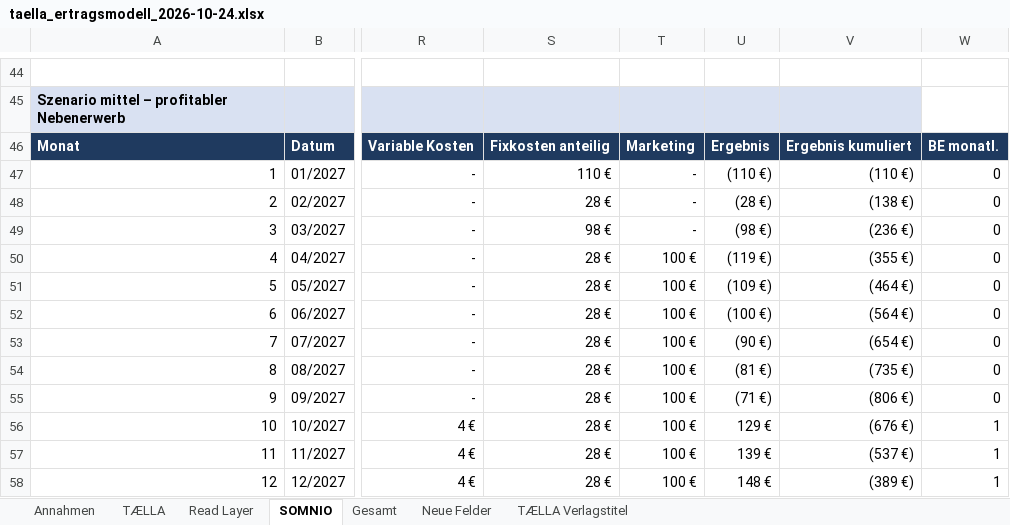
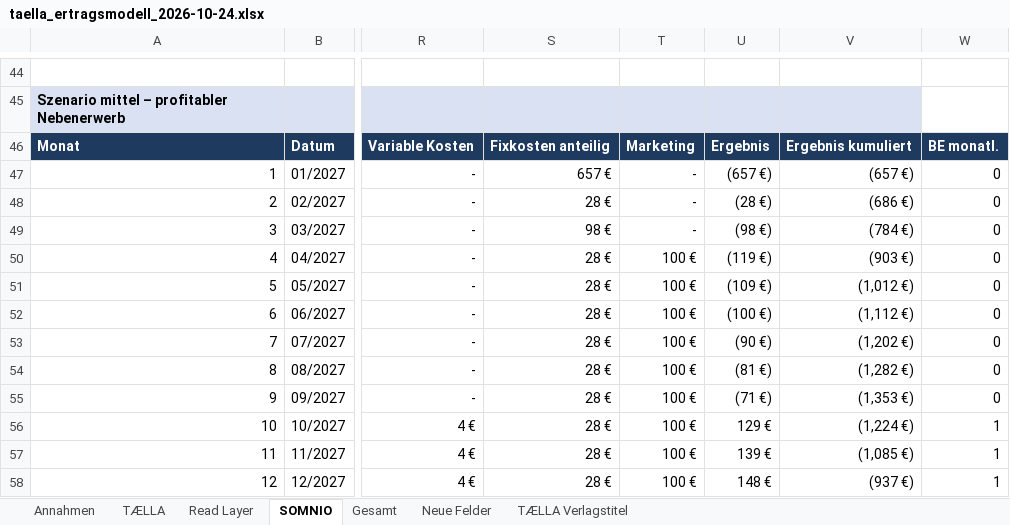
Before and after one commit to christiankollschwarze-hash/read_layer, an Excel workbook: bereiche/finanzen/taella_ertragsmodell_2026-10-24.xlsx, sheet SOMNIO, drawn as a sheet; only a part is shown, gaps mark what is left out; values as stored, in another font and other column widths than the file's, no borders; the diff covers the shown part only; the diff names each change by its address in the sheet, - before the commit and + after, or states it on an @@ line.

```diff
--- a/bereiche/finanzen/taella_ertragsmodell_2026-10-24.xlsx (sheet SOMNIO)
+++ b/bereiche/finanzen/taella_ertragsmodell_2026-10-24.xlsx (sheet SOMNIO)
-S47: 110 €
+S47: 657 €
-U47: (110 €)
+U47: (657 €)
-V47: (110 €)
+V47: (657 €)
-V48: (138 €)
+V48: (686 €)
-V49: (236 €)
+V49: (784 €)
-V50: (355 €)
+V50: (903 €)
-V51: (464 €)
+V51: (1,012 €)
-V52: (564 €)
+V52: (1,112 €)
-V53: (654 €)
+V53: (1,202 €)
-V54: (735 €)
+V54: (1,282 €)
-V55: (806 €)
+V55: (1,353 €)
-V56: (676 €)
+V56: (1,224 €)
-V57: (537 €)
+V57: (1,085 €)
-V58: (389 €)
+V58: (937 €)
```
Also changed, not shown: 70 edited cells elsewhere in this sheet, sheet TÆLLA, sheet TÆLLA Verlagstitel, sheet Gesamt, sheet Annahmen, sheet Read Layer, sheet Neue Felder, formulas that keep their value, 1 other file.
